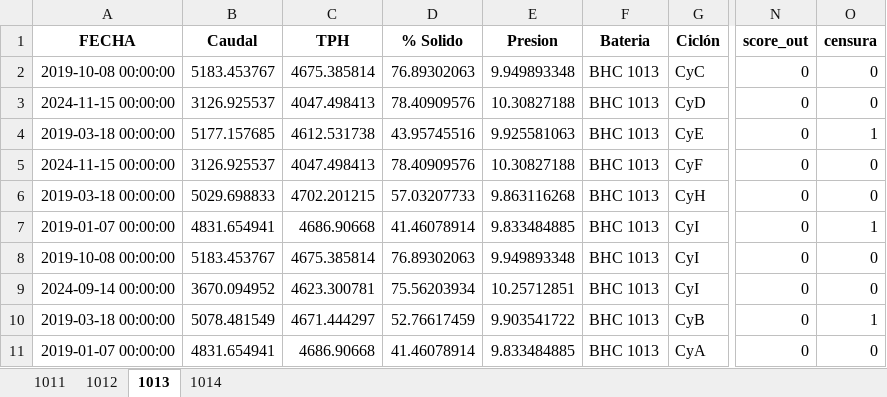
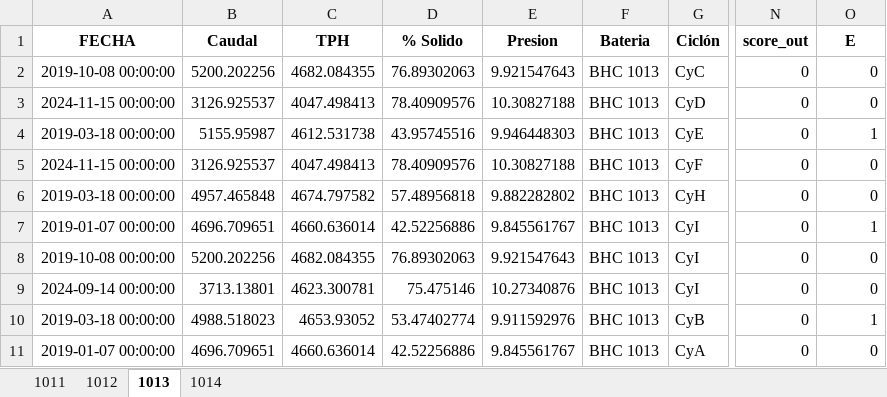
Before and after one commit to fvaldes17/SA, an Excel workbook: Datos/database.xlsx, sheet 1013, drawn as a sheet; only a part is shown, gaps mark what is left out; values as stored, in another font and other column widths than the file's, no borders; the diff names each change by its address in the sheet, - before the commit and + after, or states it on an @@ line.

```diff
--- a/Datos/database.xlsx (sheet 1013)
+++ b/Datos/database.xlsx (sheet 1013)
-O1: censura
+O1: E
-B2 (Caudal): 5183.453767
+B2 (Caudal): 5200.202256
-C2 (TPH): 4675.385814
+C2 (TPH): 4682.084355
-E2 (Presion): 9.949893348
+E2 (Presion): 9.921547643
-B4 (Caudal): 5177.157685
+B4 (Caudal): 5155.95987
-E4 (Presion): 9.925581063
+E4 (Presion): 9.946448303
-B6 (Caudal): 5029.698833
+B6 (Caudal): 4957.465848
-C6 (TPH): 4702.201215
+C6 (TPH): 4674.797582
-D6 (% Solido): 57.03207733
+D6 (% Solido): 57.48956818
-E6 (Presion): 9.863116268
+E6 (Presion): 9.882282802
-B7 (Caudal): 4831.654941
+B7 (Caudal): 4696.709651
-C7 (TPH): 4686.90668
+C7 (TPH): 4660.636014
-D7 (% Solido): 41.46078914
+D7 (% Solido): 42.52256886
-E7 (Presion): 9.833484885
+E7 (Presion): 9.845561767
-B8 (Caudal): 5183.453767
+B8 (Caudal): 5200.202256
-C8 (TPH): 4675.385814
+C8 (TPH): 4682.084355
-E8 (Presion): 9.949893348
+E8 (Presion): 9.921547643
-B9 (Caudal): 3670.094952
+B9 (Caudal): 3713.13801
-D9 (% Solido): 75.56203934
+D9 (% Solido): 75.475146
-E9 (Presion): 10.25712851
+E9 (Presion): 10.27340876
-B10 (Caudal): 5078.481549
+B10 (Caudal): 4988.518023
-C10 (TPH): 4671.444297
+C10 (TPH): 4653.93052
-D10 (% Solido): 52.76617459
+D10 (% Solido): 53.47402774
-E10 (Presion): 9.903541722
+E10 (Presion): 9.911592976
-B11 (Caudal): 4831.654941
+B11 (Caudal): 4696.709651
-C11 (TPH): 4686.90668
+C11 (TPH): 4660.636014
-D11 (% Solido): 41.46078914
+D11 (% Solido): 42.52256886
-E11 (Presion): 9.833484885
+E11 (Presion): 9.845561767
```
Also changed, not shown: sheet 1012, sheet 1011, sheet 1014, Datos/datos_limpios.xlsx, Datos/horometros_limpios.xlsx, 2 other files.
